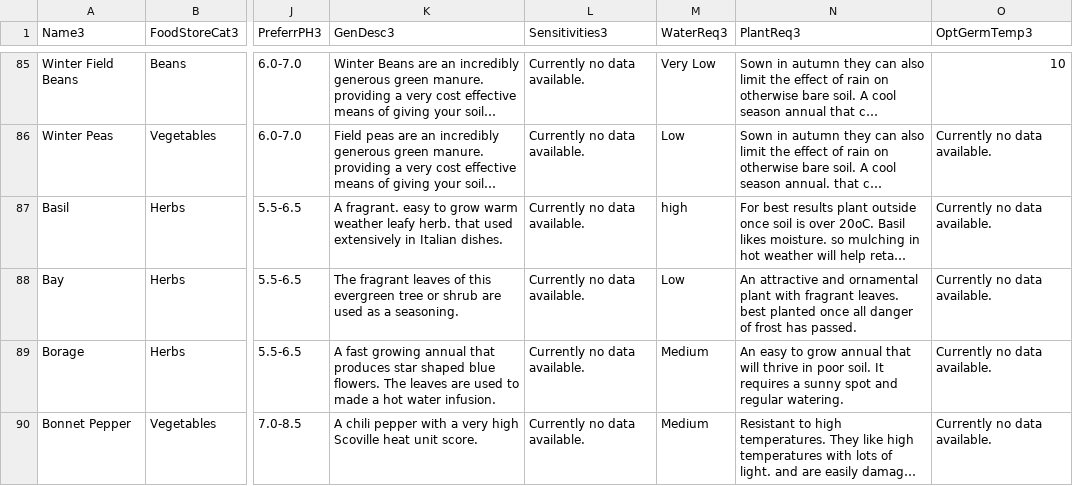
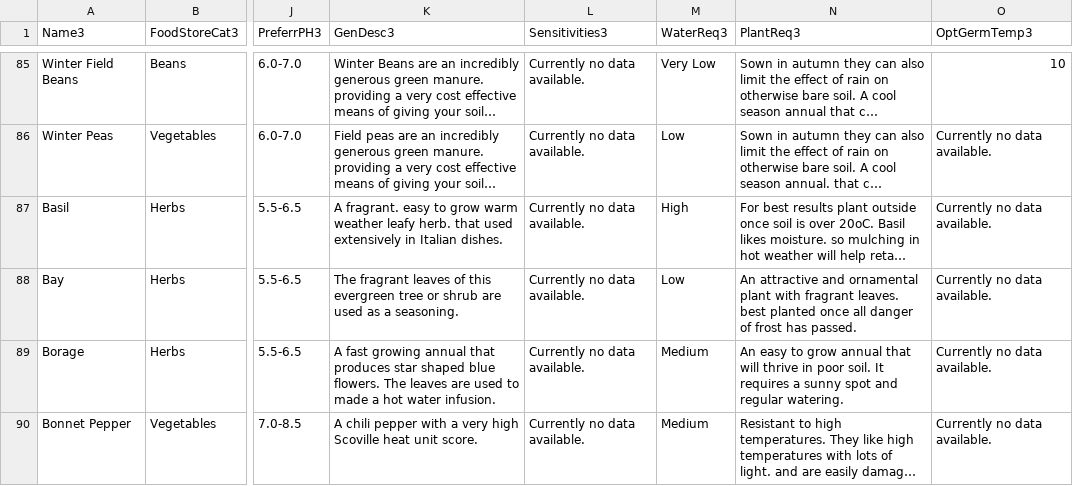
Before and after one commit to kmondello/Plants, a CSV file: P3.csv, drawn as a sheet; only a part is shown, gaps mark what is left out; long unchanged cells end in …; the diff names each change by its address in the sheet, - before the commit and + after, or states it on an @@ line.

Commit message:
Update P3.csv

```diff
--- a/P3.csv
+++ b/P3.csv
-M87 (WaterReq3): high
+M87 (WaterReq3): High
```
